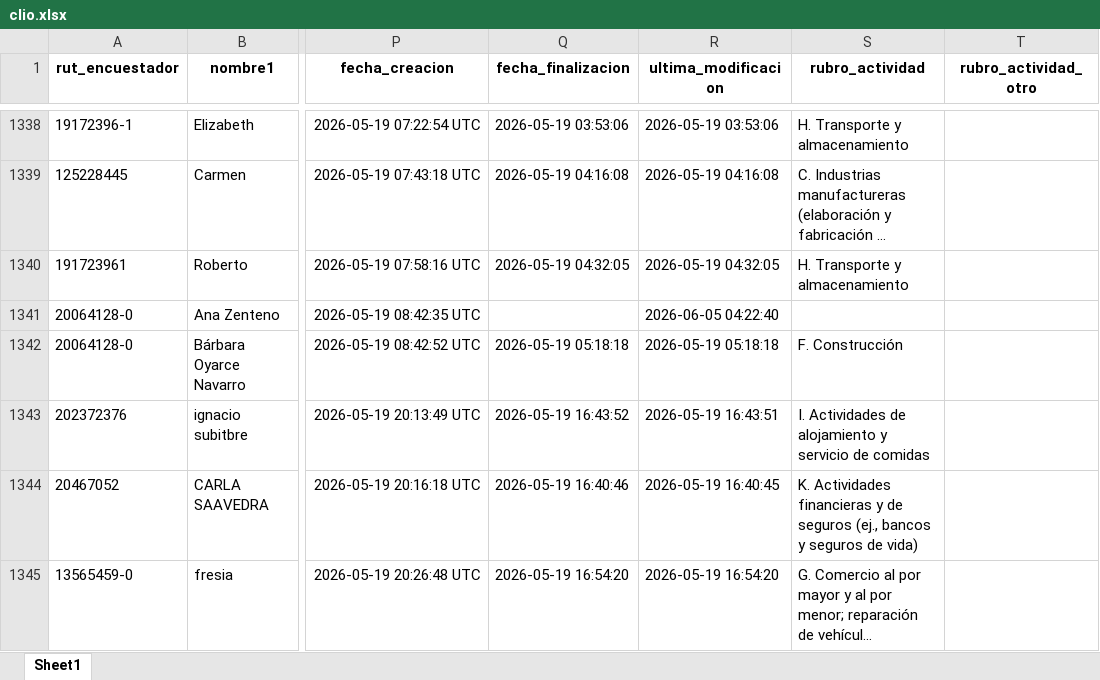
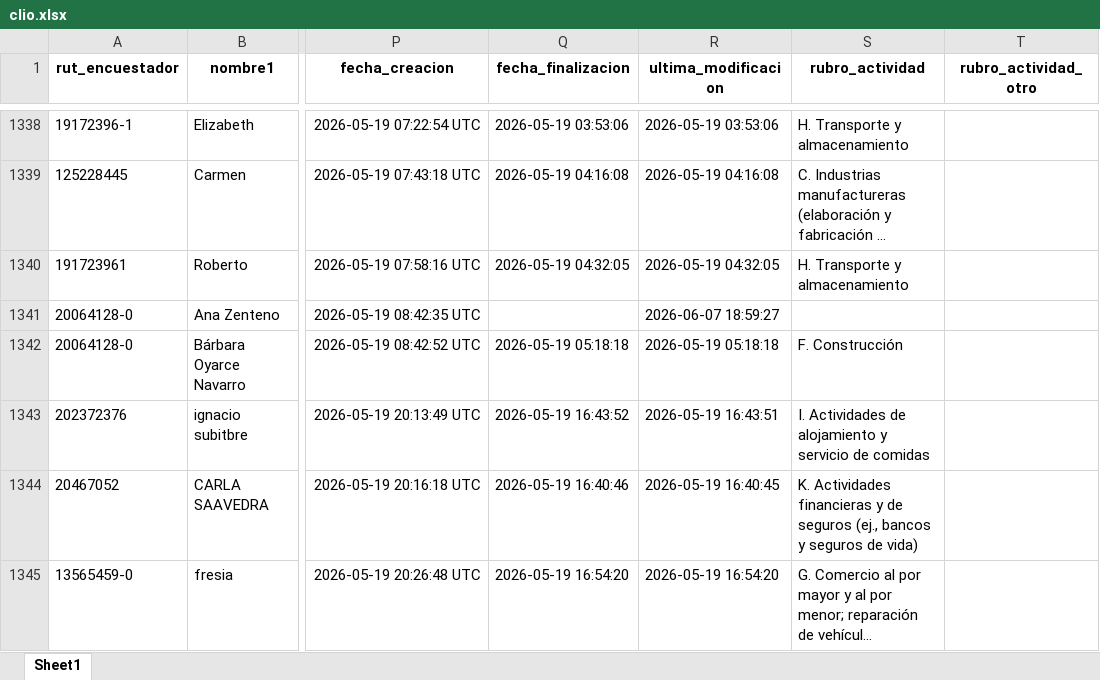
Before and after one commit to Kevin-carrasco/labofam-codebook, an Excel workbook: output/clio.xlsx, sheet Sheet1, drawn as a sheet; only a part is shown, gaps mark what is left out; long unchanged cells end in …; values as stored, in another font and other column widths than the file's, no borders; the diff covers the shown part only; the diff names each change by its address in the sheet, - before the commit and + after, or states it on an @@ line.

```diff
--- a/output/clio.xlsx (sheet Sheet1)
+++ b/output/clio.xlsx (sheet Sheet1)
-R1341 (ultima_modificacion): 2026-06-05 04:22:40
+R1341 (ultima_modificacion): 2026-06-07 18:59:27
```
Also changed, not shown: 19 added rows elsewhere in this sheet, output/contacto.xlsx, 8 other files.
